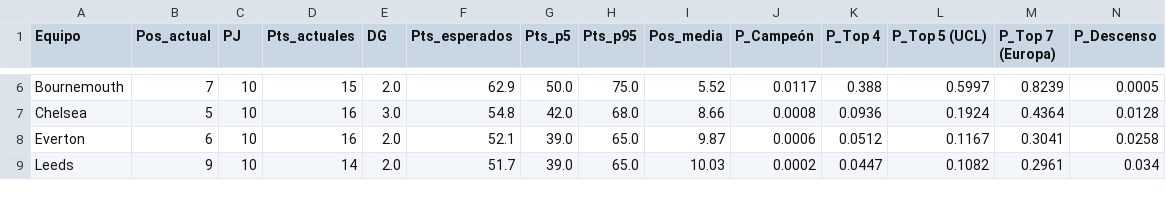
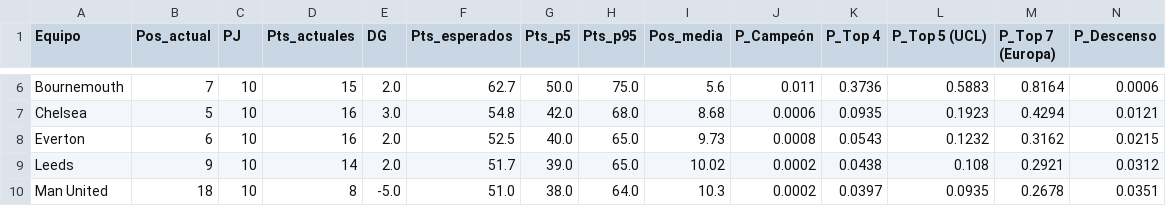
Before and after one commit to Jordan22dimas/Simulaciones_Premier, a CSV file: Predicciones/simulacion_temporada.csv, drawn as a sheet; only a part is shown, gaps mark what is left out; the diff covers the shown part only; the diff names each change by its address in the sheet, - before the commit and + after, or states it on an @@ line.

```diff
--- a/Predicciones/simulacion_temporada.csv
+++ b/Predicciones/simulacion_temporada.csv
-F6 (Pts_esperados): 62.9
+F6 (Pts_esperados): 62.7
-I6 (Pos_media): 5.52
+I6 (Pos_media): 5.6
-J6 (P_Campeón): 0.0117
+J6 (P_Campeón): 0.011
-K6 (P_Top 4): 0.388
+K6 (P_Top 4): 0.3736
-L6 (P_Top 5 (UCL)): 0.5997
+L6 (P_Top 5 (UCL)): 0.5883
-M6 (P_Top 7 (Europa)): 0.8239
+M6 (P_Top 7 (Europa)): 0.8164
-N6 (P_Descenso): 0.0005
+N6 (P_Descenso): 0.0006
-I7 (Pos_media): 8.66
+I7 (Pos_media): 8.68
-J7 (P_Campeón): 0.0008
+J7 (P_Campeón): 0.0006
-K7 (P_Top 4): 0.0936
+K7 (P_Top 4): 0.0935
-L7 (P_Top 5 (UCL)): 0.1924
+L7 (P_Top 5 (UCL)): 0.1923
-M7 (P_Top 7 (Europa)): 0.4364
+M7 (P_Top 7 (Europa)): 0.4294
-N7 (P_Descenso): 0.0128
+N7 (P_Descenso): 0.0121
-F8 (Pts_esperados): 52.1
+F8 (Pts_esperados): 52.5
-G8 (Pts_p5): 39.0
+G8 (Pts_p5): 40.0
-I8 (Pos_media): 9.87
+I8 (Pos_media): 9.73
-J8 (P_Campeón): 0.0006
+J8 (P_Campeón): 0.0008
-K8 (P_Top 4): 0.0512
+K8 (P_Top 4): 0.0543
-L8 (P_Top 5 (UCL)): 0.1167
+L8 (P_Top 5 (UCL)): 0.1232
-M8 (P_Top 7 (Europa)): 0.3041
+M8 (P_Top 7 (Europa)): 0.3162
-N8 (P_Descenso): 0.0258
+N8 (P_Descenso): 0.0215
-I9 (Pos_media): 10.03
+I9 (Pos_media): 10.02
-K9 (P_Top 4): 0.0447
+K9 (P_Top 4): 0.0438
-L9 (P_Top 5 (UCL)): 0.1082
+L9 (P_Top 5 (UCL)): 0.108
-M9 (P_Top 7 (Europa)): 0.2961
+M9 (P_Top 7 (Europa)): 0.2921
-N9 (P_Descenso): 0.034
+N9 (P_Descenso): 0.0312
+row 10: Man United | 18 | 10 | 8 | -5.0 | 51.0 | 38.0 | 64.0 | 10.3 | 0.0002 | 0.0397 | 0.0935 | 0.2678 | 0.0351
```
Also changed, not shown: 1 added row, 2 removed rows and 92 edited cells elsewhere in this file, Data/estado_equipos.csv, Predicciones/backtest_partidos.csv, 5 other files.
